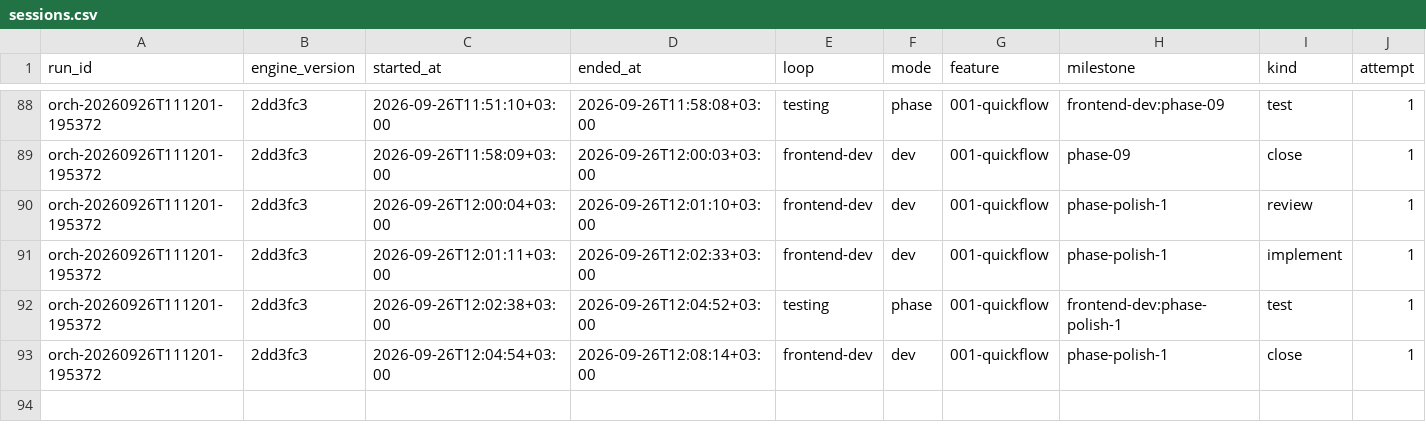
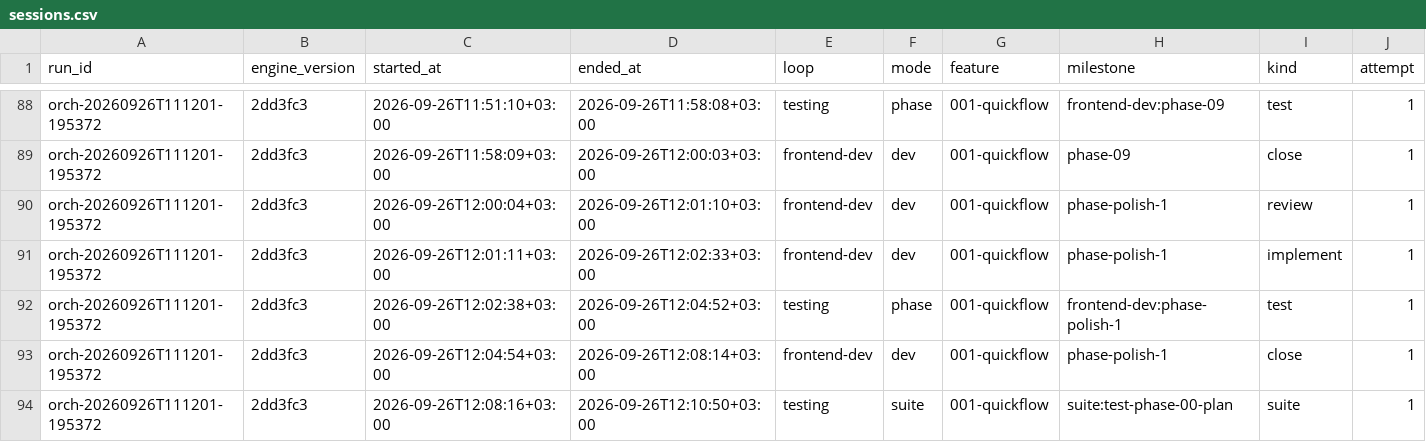
Before and after one commit to EslamHamouda1/quick-flow, a CSV file: docs/sessions.csv, drawn as a sheet; only a part is shown, gaps mark what is left out; rows hold the shown columns only; the diff names each change by its address in the sheet, - before the commit and + after, or states it on an @@ line.

Commit message:
testing: 001-quickflow suite plan

```diff
--- a/docs/sessions.csv
+++ b/docs/sessions.csv
+row 94: orch-20260926T111201-195372 | 2dd3fc3 | 2026-09-26T12:08:16+03:00 | 2026-09-26T12:10:50+03:00 | testing | suite | 001-quickflow | suite:test-phase-00-plan | suite | 1
```
Also changed, not shown: 13 other files.
